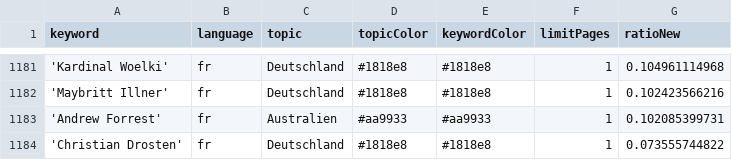
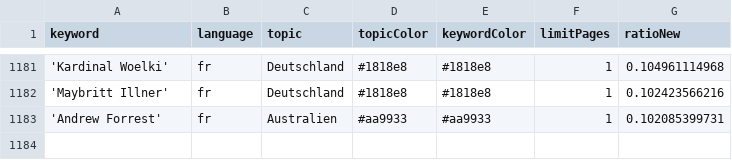
Before and after one commit to JoPhi24-news/gensChuchoter, a CSV file: keywords.csv, drawn as a sheet; only a part is shown, gaps mark what is left out.

Commit message:
Commit from GitHub Actions (harvest:0.0)

```diff
--- a/keywords.csv
+++ b/keywords.csv
@@ -1183,2 +1183 @@ keyword,language,topic,topicColor,keywordColor,limitPages,ratioNew
 'Andrew Forrest',fr,Australien,#aa9933,#aa9933,1,0.102085399731
-'Christian Drosten',fr,Deutschland,#1818e8,#1818e8,1,0.073555744822
```
